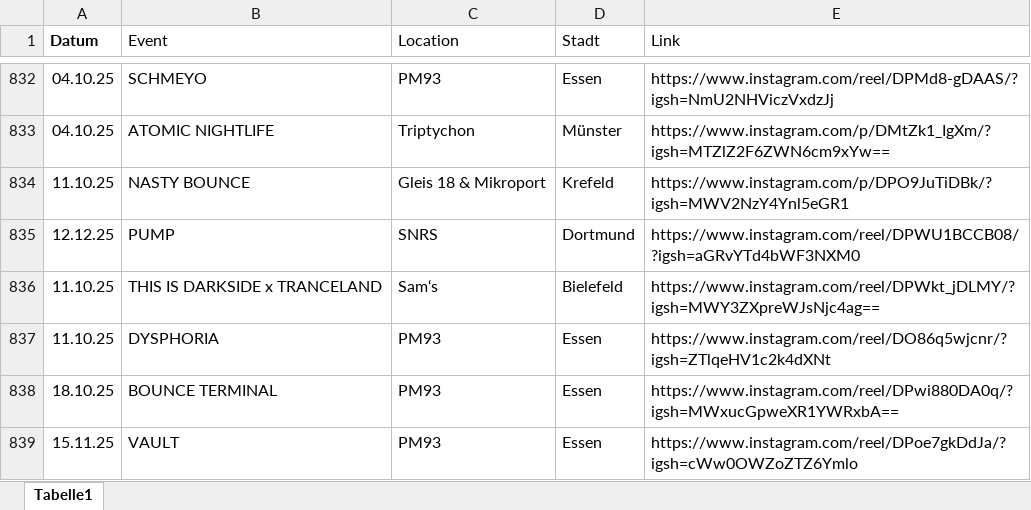
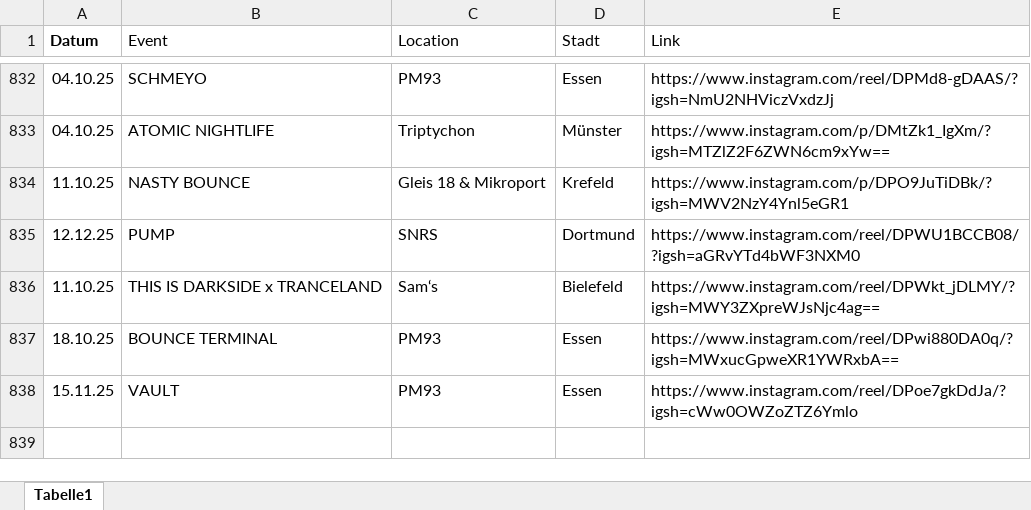
Before and after one commit to rafaelthetrue/rafaelthetrue.github.io, an Excel workbook: events.xlsx, sheet Tabelle1, drawn as a sheet; only a part is shown, gaps mark what is left out; values as stored, in another font and other column widths than the file's, no borders; the diff names each change by its address in the sheet, - before the commit and + after, or states it on an @@ line.

Commit message:
Add files via upload

```diff
--- a/events.xlsx (sheet Tabelle1)
+++ b/events.xlsx (sheet Tabelle1)
-row 837: 11.10.25 | DYSPHORIA | PM93 | Essen | https://www.instagram.com/reel/DO86q5wjcnr/?igsh=ZTlqeHV1c2k4dXNt
```
